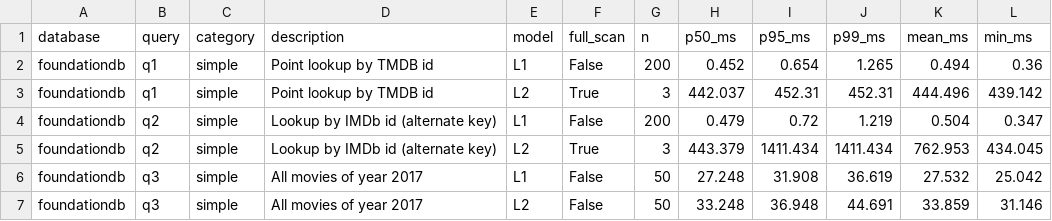
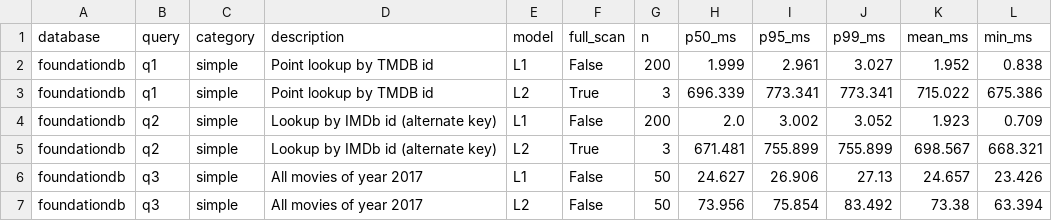
Before and after one commit to NorksX/nosql-nbp, a CSV file: bench/results/foundationdb-cpus4.csv, drawn as a sheet; only a part is shown; the diff covers the shown part only.

```diff
--- a/bench/results/foundationdb-cpus4.csv
+++ b/bench/results/foundationdb-cpus4.csv
@@ -1,7 +1,7 @@
 database,query,category,description,model,full_scan,n,p50_ms,p95_ms,p99_ms,mean_ms,min_ms
-foundationdb,q1,simple,Point lookup by TMDB id,L1,False,200,0.452,0.654,1.265,0.494,0.36
-foundationdb,q1,simple,Point lookup by TMDB id,L2,True,3,442.037,452.31,452.31,444.496,439.142
-foundationdb,q2,simple,Lookup by IMDb id (alternate key),L1,False,200,0.479,0.72,1.219,0.504,0.347
-foundationdb,q2,simple,Lookup by IMDb id (alternate key),L2,True,3,443.379,1411.434,1411.434,762.953,434.045
-foundationdb,q3,simple,All movies of year 2017,L1,False,50,27.248,31.908,36.619,27.532,25.042
-foundationdb,q3,simple,All movies of year 2017,L2,False,50,33.248,36.948,44.691,33.859,31.146
+foundationdb,q1,simple,Point lookup by TMDB id,L1,False,200,1.999,2.961,3.027,1.952,0.838
+foundationdb,q1,simple,Point lookup by TMDB id,L2,True,3,696.339,773.341,773.341,715.022,675.386
+foundationdb,q2,simple,Lookup by IMDb id (alternate key),L1,False,200,2.0,3.002,3.052,1.923,0.709
+foundationdb,q2,simple,Lookup by IMDb id (alternate key),L2,True,3,671.481,755.899,755.899,698.567,668.321
+foundationdb,q3,simple,All movies of year 2017,L1,False,50,24.627,26.906,27.13,24.657,23.426
+foundationdb,q3,simple,All movies of year 2017,L2,False,50,73.956,75.854,83.492,73.38,63.394
```
Also changed, not shown: 70 edited cells elsewhere in this file, bench/results/concurrency-foundationdb-cpus1.csv, bench/results/concurrency-foundationdb-cpus4.csv, 44 other files.
